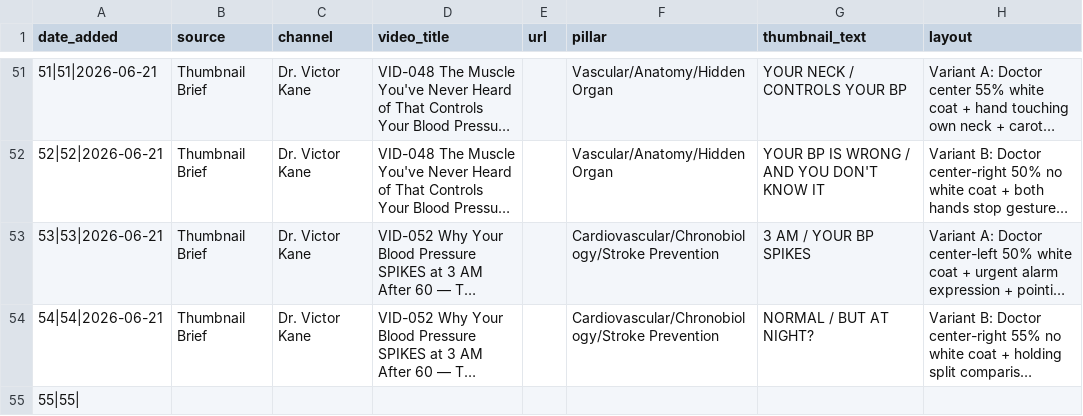
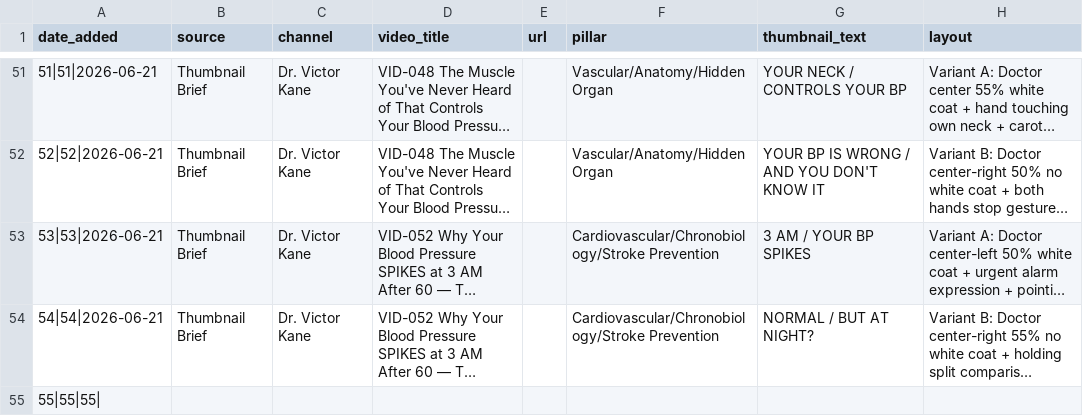
Before and after one commit to tanishkrai07/hermes-youtube-growth-os, a CSV file: memory/thumbnail_memory.csv, drawn as a sheet; only a part is shown, gaps mark what is left out; long unchanged cells end in …; the diff covers the shown part only; the diff names each change by its address in the sheet, - before the commit and + after, or states it on an @@ line.

```diff
--- a/memory/thumbnail_memory.csv
+++ b/memory/thumbnail_memory.csv
-A55 (date_added): 55|55|
+A55 (date_added): 55|55|55|
```
Also changed, not shown: 2 added rows elsewhere in this file, memory/competitor_watchlist.csv, memory/title_patterns.csv, 19 other files.
